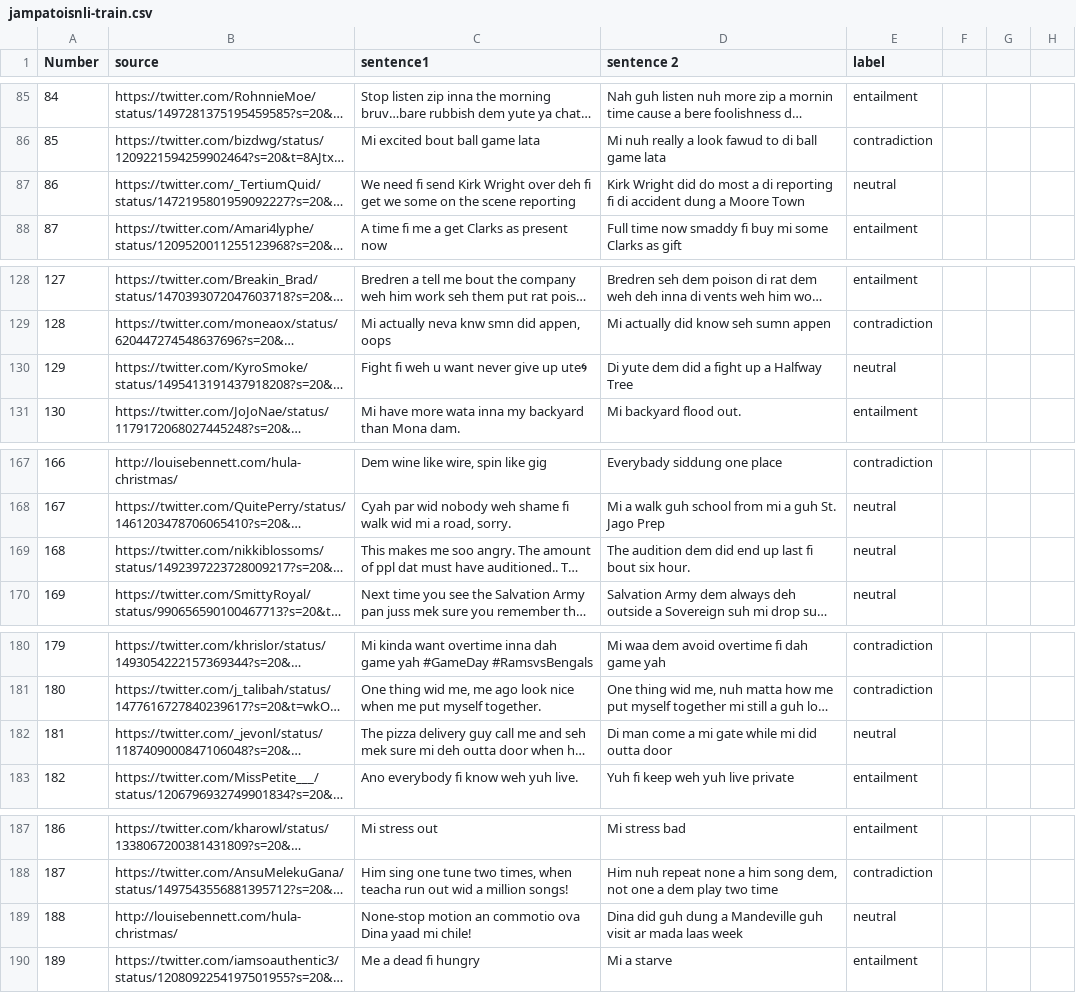
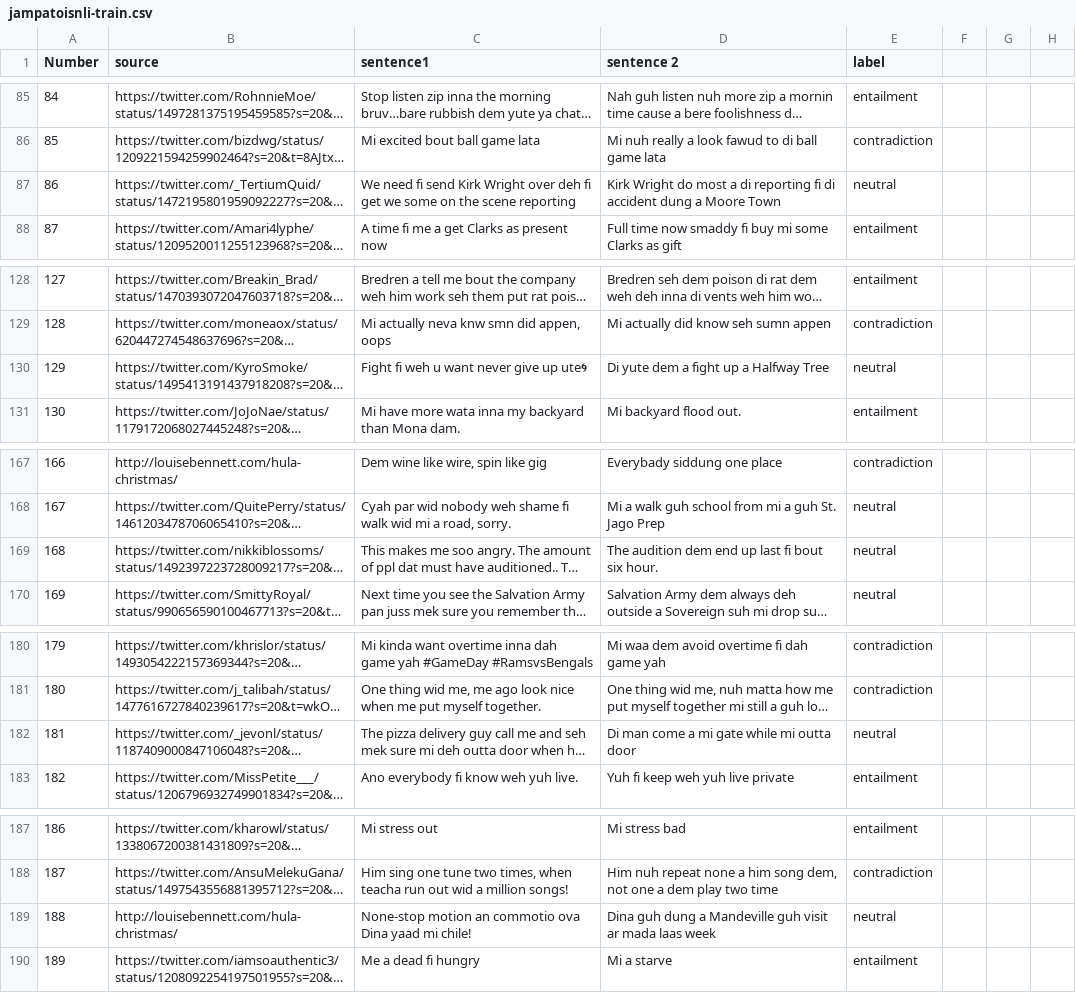
Before and after one commit to ruth-ann/jamaican-patois-nli, a CSV file: jampatoisnli-train.csv, drawn as a sheet; only a part is shown, gaps mark what is left out; long unchanged cells end in …; the diff names each change by its address in the sheet, - before the commit and + after, or states it on an @@ line.

```diff
--- a/jampatoisnli-train.csv
+++ b/jampatoisnli-train.csv
-D87 (sentence 2): Kirk Wright did do most…
+D87 (sentence 2): Kirk Wright do most…
-D130 (sentence 2): Di yute dem did a fight up a Halfway Tree
+D130 (sentence 2): Di yute dem a fight up a Halfway Tree
-D169 (sentence 2): …audition dem did end up…
+D169 (sentence 2): …audition dem end up…
-D182 (sentence 2): Di man come a mi gate while mi did outta door
+D182 (sentence 2): Di man come a mi gate while mi outta door
-D189 (sentence 2): Dina did guh dung…
+D189 (sentence 2): Dina guh dung…
```
Also changed, not shown: jampatoisnli-test.csv, jampatoisnli-val.csv, 1 other file.
